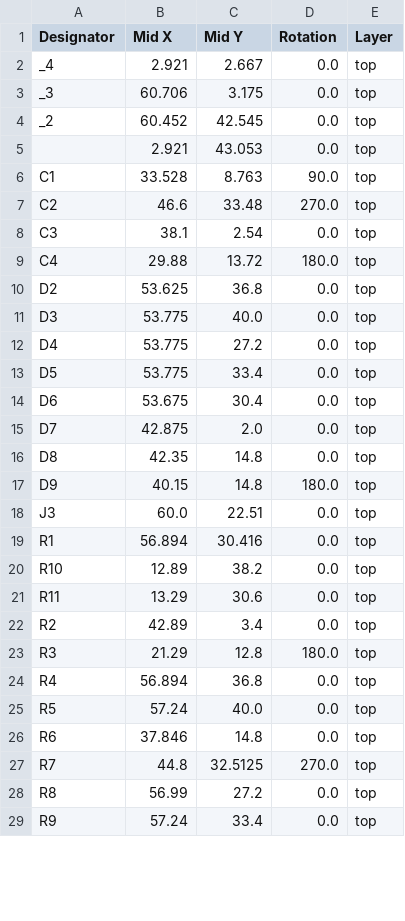
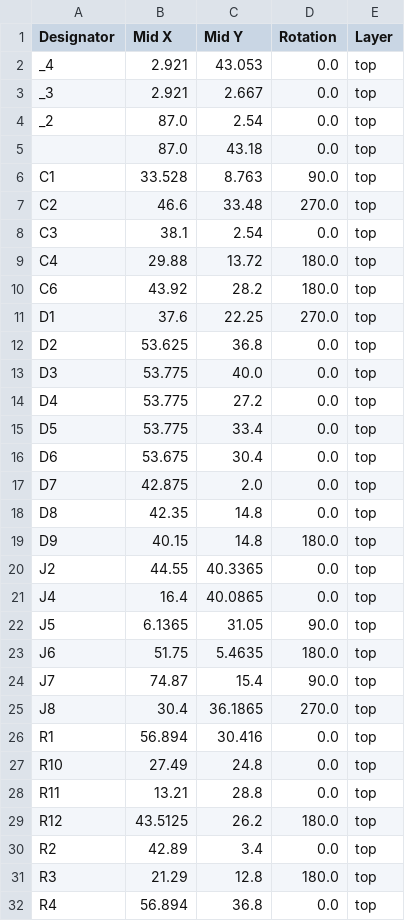
Before and after one commit to HanYangZhao/midi-biodata, a CSV file: kicad/production/positions.csv, drawn as a sheet; only a part is shown; the shorter side is filled out with more unchanged rows; the diff covers the shown part only.

Commit message:
send v0.2 to production

```diff
--- a/kicad/production/positions.csv
+++ b/kicad/production/positions.csv
@@ -1,6 +1,6 @@
 Designator,Mid X,Mid Y,Rotation,Layer
-_4,2.921,2.667,0.0,top
-_3,60.706,3.175,0.0,top
-_2,60.452,42.545,0.0,top
-,2.921,43.053,0.0,top
+_4,2.921,43.053,0.0,top
+_3,2.921,2.667,0.0,top
+_2,87.0,2.54,0.0,top
+,87.0,43.18,0.0,top
 C1,33.528,8.763,90.0,top
@@ -9,2 +9,4 @@ C3,38.1,2.54,0.0,top
 C4,29.88,13.72,180.0,top
+C6,43.92,28.2,180.0,top
+D1,37.6,22.25,270.0,top
 D2,53.625,36.8,0.0,top
@@ -17,6 +19,12 @@ D8,42.35,14.8,0.0,top
 D9,40.15,14.8,180.0,top
-J3,60.0,22.51,0.0,top
+J2,44.55,40.3365,0.0,top
+J4,16.4,40.0865,0.0,top
+J5,6.1365,31.05,90.0,top
+J6,51.75,5.4635,180.0,top
+J7,74.87,15.4,90.0,top
+J8,30.4,36.1865,270.0,top
 R1,56.894,30.416,0.0,top
-R10,12.89,38.2,0.0,top
-R11,13.29,30.6,0.0,top
+R10,27.49,24.8,0.0,top
+R11,13.21,28.8,0.0,top
+R12,43.5125,26.2,180.0,top
 R2,42.89,3.4,0.0,top
```
Also changed, not shown: 2 added rows and 3 edited cells elsewhere in this file, kicad/production/bom.csv, 18 other files.
